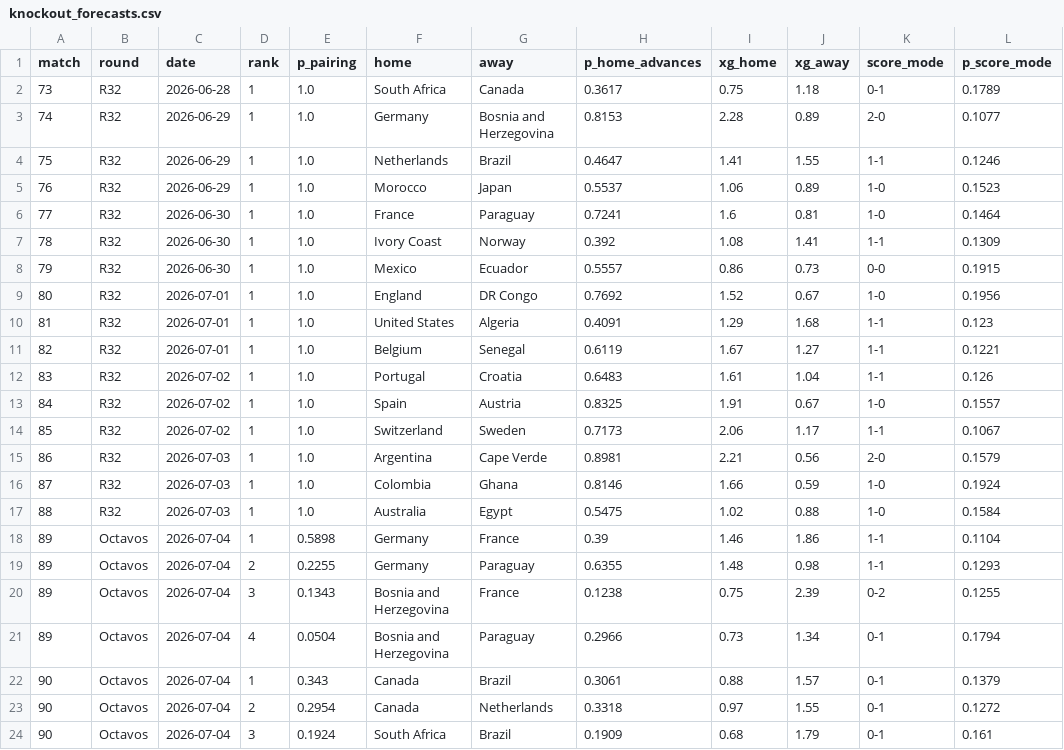
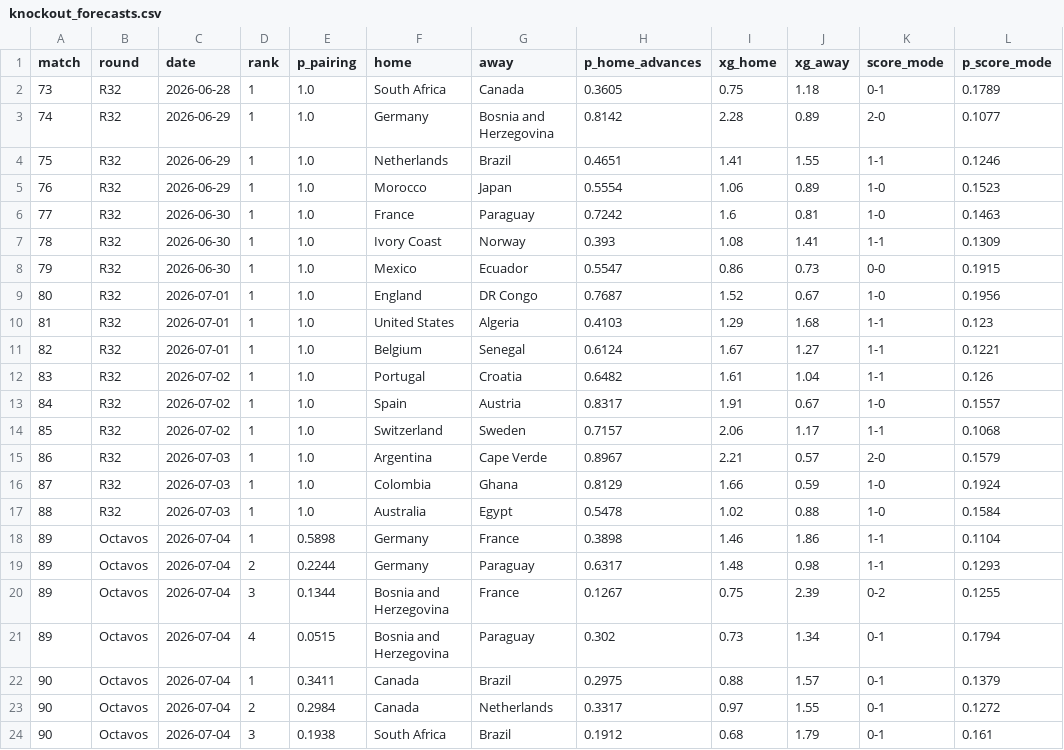
Before and after one commit to jonatyum/mundial-statistic, a CSV file: data/processed/knockout_forecasts.csv, drawn as a sheet; only a part is shown; the diff covers the shown part only.

```diff
--- a/data/processed/knockout_forecasts.csv
+++ b/data/processed/knockout_forecasts.csv
@@ -1,24 +1,24 @@
 match,round,date,rank,p_pairing,home,away,p_home_advances,xg_home,xg_away,score_mode,p_score_mode
-73,R32,2026-06-28,1,1.0,South Africa,Canada,0.3617,0.75,1.18,0-1,0.1789
-74,R32,2026-06-29,1,1.0,Germany,Bosnia and Herzegovina,0.8153,2.28,0.89,2-0,0.1077
-75,R32,2026-06-29,1,1.0,Netherlands,Brazil,0.4647,1.41,1.55,1-1,0.1246
-76,R32,2026-06-29,1,1.0,Morocco,Japan,0.5537,1.06,0.89,1-0,0.1523
-77,R32,2026-06-30,1,1.0,France,Paraguay,0.7241,1.6,0.81,1-0,0.1464
-78,R32,2026-06-30,1,1.0,Ivory Coast,Norway,0.392,1.08,1.41,1-1,0.1309
-79,R32,2026-06-30,1,1.0,Mexico,Ecuador,0.5557,0.86,0.73,0-0,0.1915
-80,R32,2026-07-01,1,1.0,England,DR Congo,0.7692,1.52,0.67,1-0,0.1956
-81,R32,2026-07-01,1,1.0,United States,Algeria,0.4091,1.29,1.68,1-1,0.123
-82,R32,2026-07-01,1,1.0,Belgium,Senegal,0.6119,1.67,1.27,1-1,0.1221
-83,R32,2026-07-02,1,1.0,Portugal,Croatia,0.6483,1.61,1.04,1-1,0.126
-84,R32,2026-07-02,1,1.0,Spain,Austria,0.8325,1.91,0.67,1-0,0.1557
-85,R32,2026-07-02,1,1.0,Switzerland,Sweden,0.7173,2.06,1.17,1-1,0.1067
-86,R32,2026-07-03,1,1.0,Argentina,Cape Verde,0.8981,2.21,0.56,2-0,0.1579
-87,R32,2026-07-03,1,1.0,Colombia,Ghana,0.8146,1.66,0.59,1-0,0.1924
-88,R32,2026-07-03,1,1.0,Australia,Egypt,0.5475,1.02,0.88,1-0,0.1584
-89,Octavos,2026-07-04,1,0.5898,Germany,France,0.39,1.46,1.86,1-1,0.1104
-89,Octavos,2026-07-04,2,0.2255,Germany,Paraguay,0.6355,1.48,0.98,1-1,0.1293
-89,Octavos,2026-07-04,3,0.1343,Bosnia and Herzegovina,France,0.1238,0.75,2.39,0-2,0.1255
-89,Octavos,2026-07-04,4,0.0504,Bosnia and Herzegovina,Paraguay,0.2966,0.73,1.34,0-1,0.1794
-90,Octavos,2026-07-04,1,0.343,Canada,Brazil,0.3061,0.88,1.57,0-1,0.1379
-90,Octavos,2026-07-04,2,0.2954,Canada,Netherlands,0.3318,0.97,1.55,0-1,0.1272
-90,Octavos,2026-07-04,3,0.1924,South Africa,Brazil,0.1909,0.68,1.79,0-1,0.161
+73,R32,2026-06-28,1,1.0,South Africa,Canada,0.3605,0.75,1.18,0-1,0.1789
+74,R32,2026-06-29,1,1.0,Germany,Bosnia and Herzegovina,0.8142,2.28,0.89,2-0,0.1077
+75,R32,2026-06-29,1,1.0,Netherlands,Brazil,0.4651,1.41,1.55,1-1,0.1246
+76,R32,2026-06-29,1,1.0,Morocco,Japan,0.5554,1.06,0.89,1-0,0.1523
+77,R32,2026-06-30,1,1.0,France,Paraguay,0.7242,1.6,0.81,1-0,0.1463
+78,R32,2026-06-30,1,1.0,Ivory Coast,Norway,0.393,1.08,1.41,1-1,0.1309
+79,R32,2026-06-30,1,1.0,Mexico,Ecuador,0.5547,0.86,0.73,0-0,0.1915
+80,R32,2026-07-01,1,1.0,England,DR Congo,0.7687,1.52,0.67,1-0,0.1956
+81,R32,2026-07-01,1,1.0,United States,Algeria,0.4103,1.29,1.68,1-1,0.123
+82,R32,2026-07-01,1,1.0,Belgium,Senegal,0.6124,1.67,1.27,1-1,0.1221
+83,R32,2026-07-02,1,1.0,Portugal,Croatia,0.6482,1.61,1.04,1-1,0.126
+84,R32,2026-07-02,1,1.0,Spain,Austria,0.8317,1.91,0.67,1-0,0.1557
+85,R32,2026-07-02,1,1.0,Switzerland,Sweden,0.7157,2.06,1.17,1-1,0.1068
+86,R32,2026-07-03,1,1.0,Argentina,Cape Verde,0.8967,2.21,0.57,2-0,0.1579
+87,R32,2026-07-03,1,1.0,Colombia,Ghana,0.8129,1.66,0.59,1-0,0.1924
+88,R32,2026-07-03,1,1.0,Australia,Egypt,0.5478,1.02,0.88,1-0,0.1584
+89,Octavos,2026-07-04,1,0.5898,Germany,France,0.3898,1.46,1.86,1-1,0.1104
+89,Octavos,2026-07-04,2,0.2244,Germany,Paraguay,0.6317,1.48,0.98,1-1,0.1293
+89,Octavos,2026-07-04,3,0.1344,Bosnia and Herzegovina,France,0.1267,0.75,2.39,0-2,0.1255
+89,Octavos,2026-07-04,4,0.0515,Bosnia and Herzegovina,Paraguay,0.302,0.73,1.34,0-1,0.1794
+90,Octavos,2026-07-04,1,0.3411,Canada,Brazil,0.2975,0.88,1.57,0-1,0.1379
+90,Octavos,2026-07-04,2,0.2984,Canada,Netherlands,0.3317,0.97,1.55,0-1,0.1272
+90,Octavos,2026-07-04,3,0.1938,South Africa,Brazil,0.1912,0.68,1.79,0-1,0.161
```
Also changed, not shown: 112 edited cells elsewhere in this file, data/processed/champion_history.csv, data/processed/match_forecasts.csv, 3 other files.
